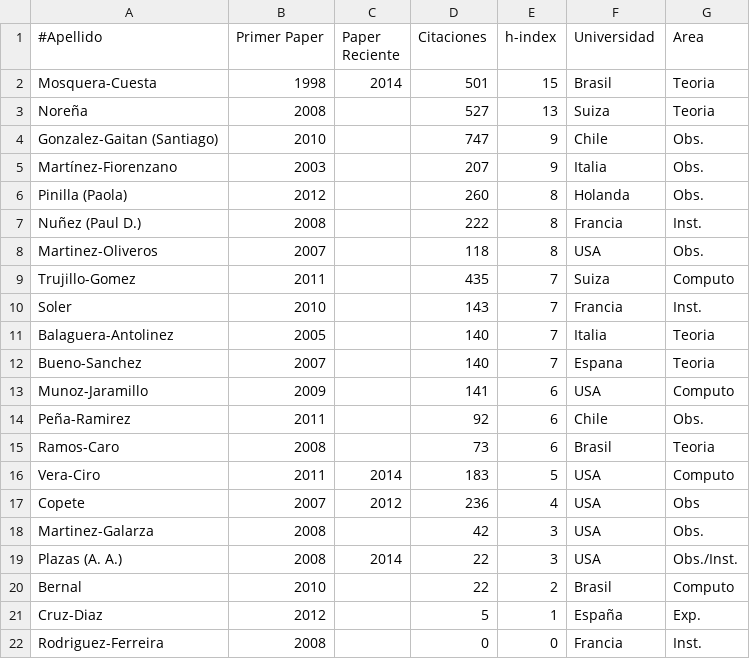
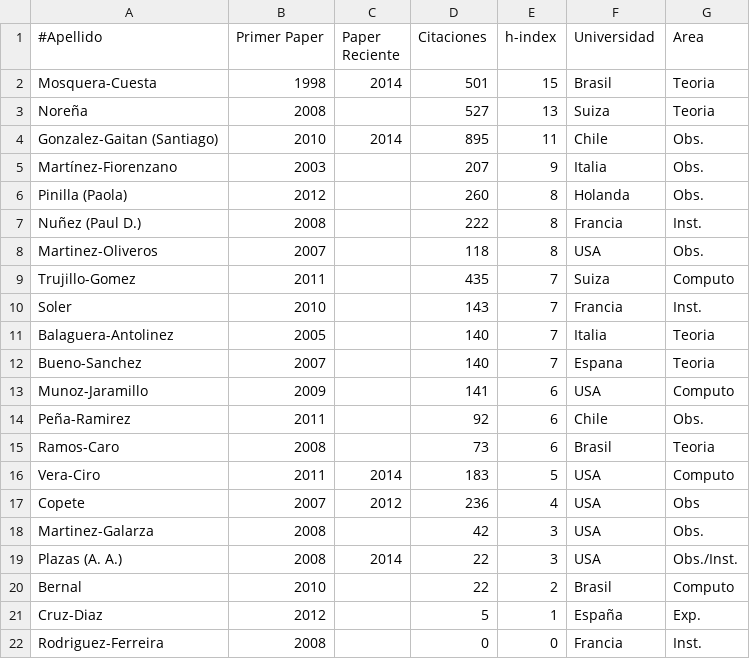
Before and after one commit to ColombianAstronomy/ProductividadAstronomica, a CSV file: ADS_stats_postdocs.csv, drawn as a sheet.

Commit message:
gaitan updated

```diff
--- a/ADS_stats_postdocs.csv
+++ b/ADS_stats_postdocs.csv
@@ -3,3 +3,3 @@ Mosquera-Cuesta,	1998,	2014, 501,		15, Brasil, Teoria
 Noreña, 		2008, 	,527, 		13, Suiza, Teoria
-Gonzalez-Gaitan (Santiago),	2010,	,747, 		9, Chile, Obs. 	
+Gonzalez-Gaitan (Santiago),	2010,	2014 ,895, 		11, Chile, Obs.
 Martínez-Fiorenzano, 	2003,	,207,		9, Italia, Obs.
```
